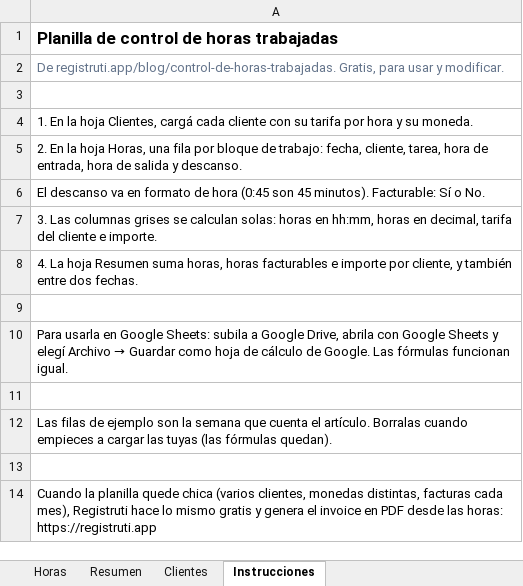
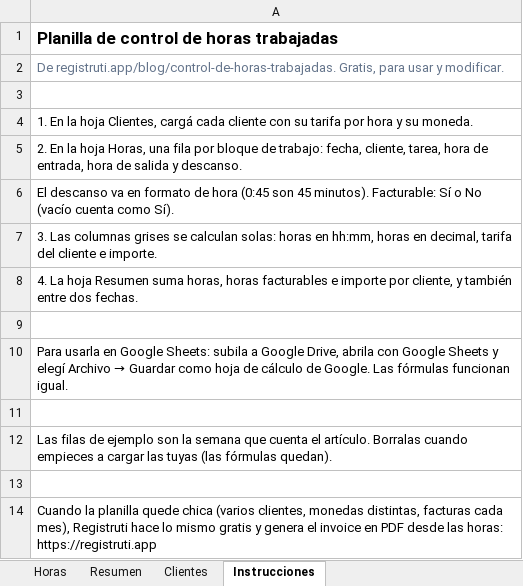
Before and after one commit to NicoEsp/registruti, an Excel workbook: public/plantillas/control-de-horas-trabajadas.xlsx, sheet Instrucciones, drawn as a sheet; values as stored, in another font and other column widths than the file's, no borders; the diff names each change by its address in the sheet, - before the commit and + after, or states it on an @@ line.

```diff
--- a/public/plantillas/control-de-horas-trabajadas.xlsx (sheet Instrucciones)
+++ b/public/plantillas/control-de-horas-trabajadas.xlsx (sheet Instrucciones)
-A6: …Sí o No.
+A6: …Sí o No (vacío cuenta como Sí).
```
Also changed, not shown: sheet Resumen, 4 other files.
